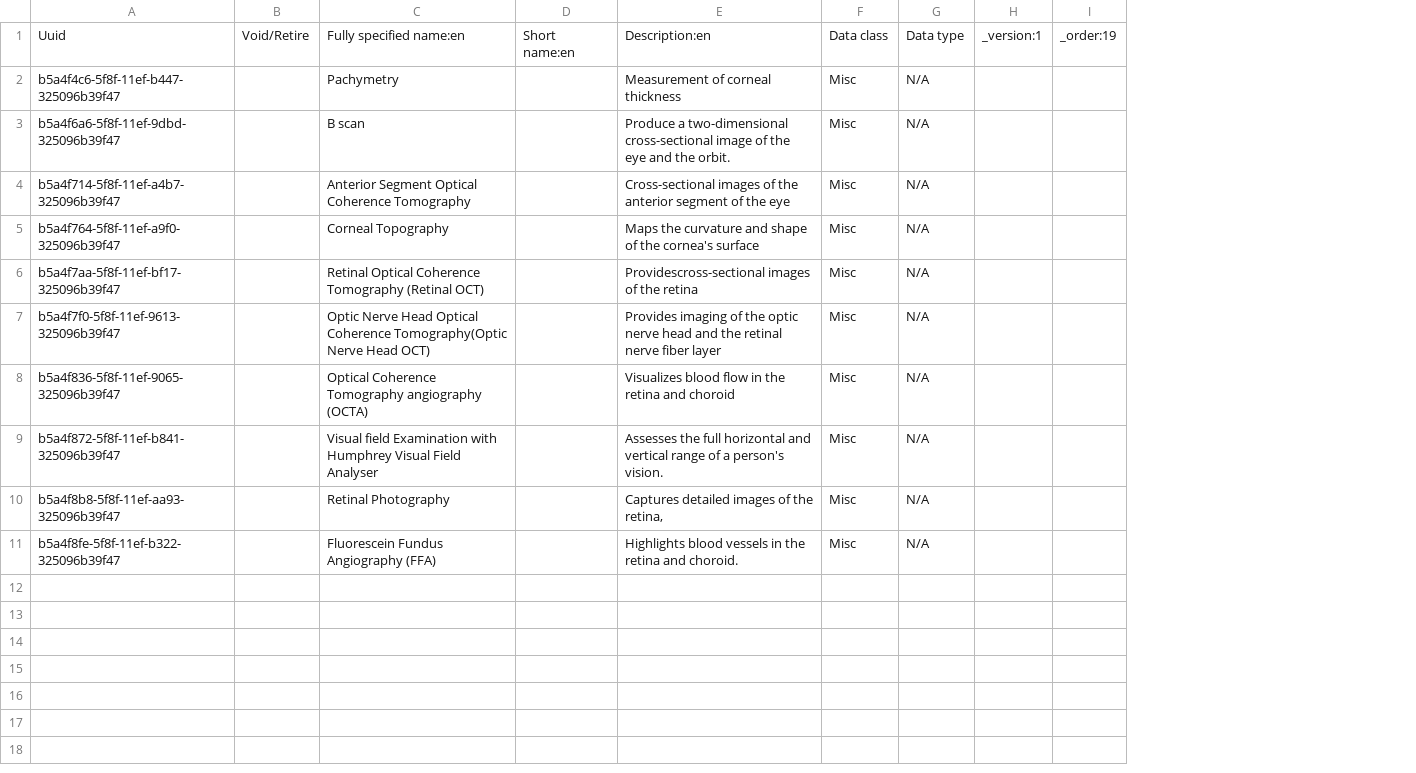
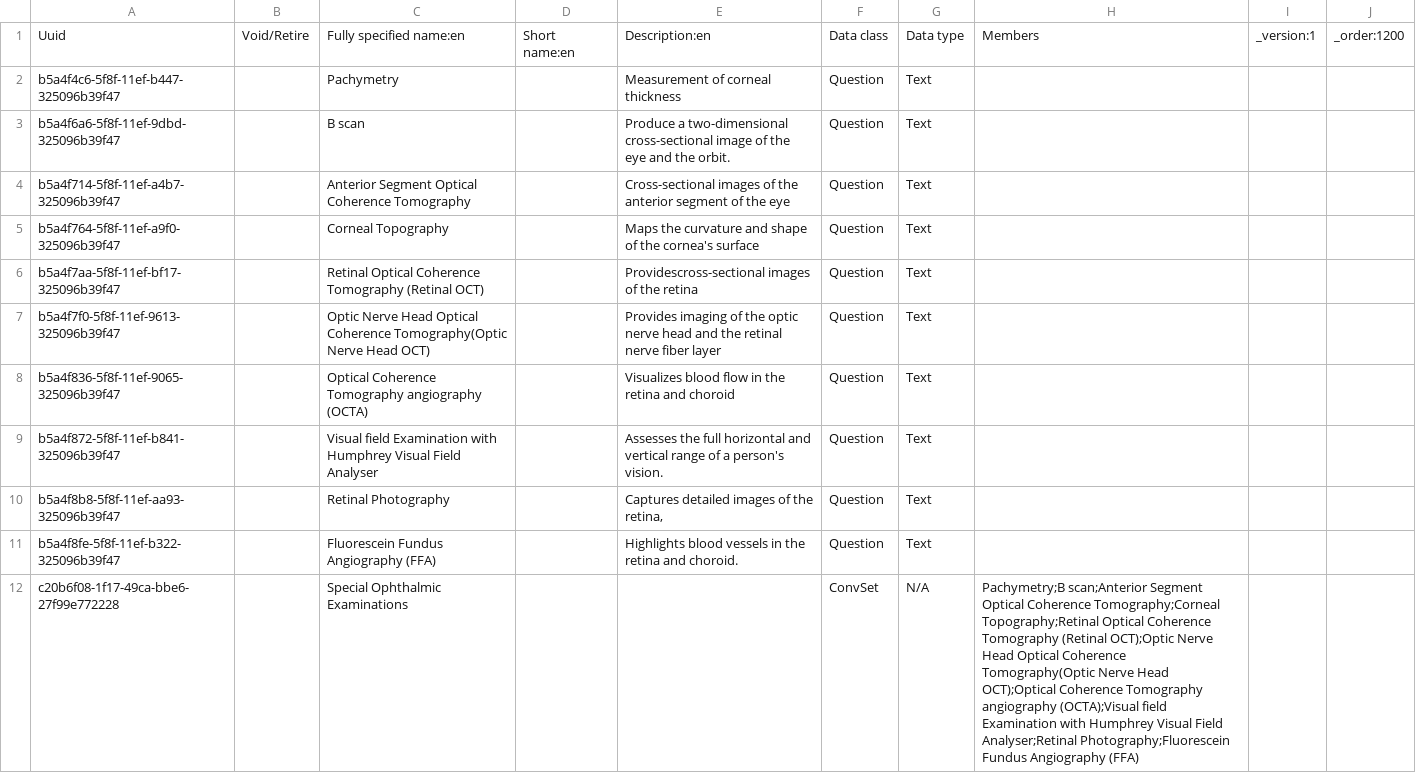
Before and after one commit to PiusKariuki/Bdsec-metadata, a CSV file: configuration/concepts/special_ophthalmic_examinations.csv, drawn as a sheet; removed rows and columns are numbered as before the commit, all else as after; the diff names each change by its address in the sheet, - before the commit and + after, or states it on an @@ line.

Commit message:
added title concept

```diff
--- a/configuration/concepts/special_ophthalmic_examinations.csv
+++ b/configuration/concepts/special_ophthalmic_examinations.csv
-column F, rows 1-11: Data class | Misc | Misc | Misc | Misc | Misc | Misc | Misc | Misc | Misc | Misc
-column G, rows 1-11: Data type | N/A | N/A | N/A | N/A | N/A | N/A | N/A | N/A | N/A | N/A
+column F, rows 1-11: Data class | Question | Question | Question | Question | Question | Question | Question | Question | Question | Question
+column G, rows 1-11: Data type | Text | Text | Text | Text | Text | Text | Text | Text | Text | Text
+column H, row 1: Members
-column I, row 1: _order:19
+column J, row 1: _order:1200
+row 12: c20b6f08-1f17-49ca-bbe6-27f99e772228 |  | Special Ophthalmic Examinations |  |  | ConvSet | N/A | Pachymetry;B scan;Anterior Segment Optical Coherence Tomography;Corneal Topography;Retinal Optical Coherence Tomography (Retinal OCT);Optic Nerve Head Optical Coherence Tomography(Optic Nerve Head OCT);Optical Coherence Tomography angiography (OCTA);Visual field Examination with Humphrey Visual Field Analyser;Retinal Photography;Fluorescein Fundus Angiography (FFA)
```
